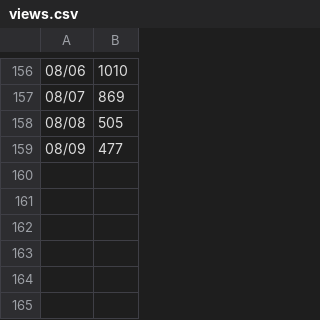
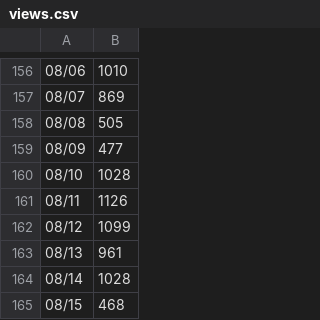
Before and after one commit to LuckQuack/copilot-cli-for-beginners, a CSV file: .github/views.csv, drawn as a sheet; only a part is shown, gaps mark what is left out; the diff names each change by its address in the sheet, - before the commit and + after, or states it on an @@ line.

```diff
--- a/.github/views.csv
+++ b/.github/views.csv
+row 160: 08/10 | 1028
+row 161: 08/11 | 1126
+row 162: 08/12 | 1099
+row 163: 08/13 | 961
+row 164: 08/14 | 1028
+row 165: 08/15 | 468
```
Also changed, not shown: .github/uvs.csv.
